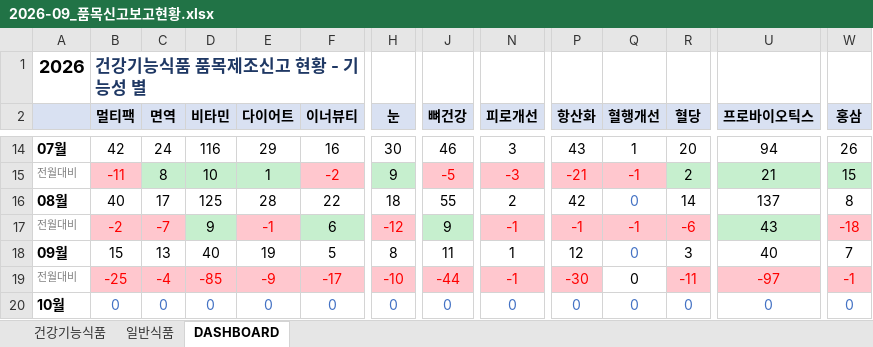
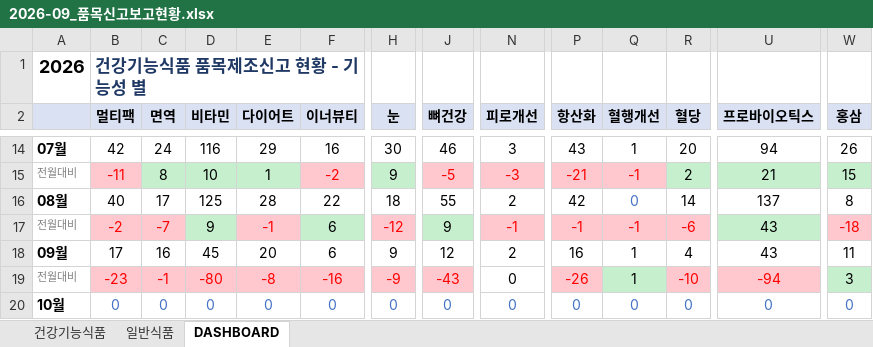
Before and after one commit to primexx98-sudo/food-product-status, an Excel workbook: output/2026-09_품목신고보고현황.xlsx, sheet DASHBOARD, drawn as a sheet; only a part is shown, gaps mark what is left out; values as stored, in another font and other column widths than the file's, no borders; the diff covers the shown part only; the diff names each change by its address in the sheet, - before the commit and + after, or states it on an @@ line.

```diff
--- a/output/2026-09_품목신고보고현황.xlsx (sheet DASHBOARD)
+++ b/output/2026-09_품목신고보고현황.xlsx (sheet DASHBOARD)
-B18 (멀티팩): 15
+B18 (멀티팩): 17
-C18 (면역): 13
+C18 (면역): 16
-D18 (비타민): 40
+D18 (비타민): 45
-E18 (다이어트): 19
+E18 (다이어트): 20
-F18 (이너뷰티): 5
+F18 (이너뷰티): 6
-H18 (눈): 8
+H18 (눈): 9
-J18 (뼈건강): 11
+J18 (뼈건강): 12
-N18 (피로개선): 1
+N18 (피로개선): 2
-P18 (항산화): 12
+P18 (항산화): 16
-Q18:Q19 (혈행개선): 0
+Q18:Q19 (혈행개선): 1
-Q18 text colour: #4472C4
+Q18 text colour: black
-R18 (혈당): 3
+R18 (혈당): 4
-U18 (프로바이오틱스): 40
+U18 (프로바이오틱스): 43
-W18 (홍삼): 7
+W18 (홍삼): 11
-B19 (멀티팩): -25
+B19 (멀티팩): -23
-C19 (면역): -4
+C19 (면역): -1
-D19 (비타민): -85
+D19 (비타민): -80
-E19 (다이어트): -9
+E19 (다이어트): -8
-F19 (이너뷰티): -17
+F19 (이너뷰티): -16
-H19 (눈): -10
+H19 (눈): -9
-J19 (뼈건강): -44
+J19 (뼈건강): -43
-N19 (피로개선): -1
+N19 (피로개선): 0
@@ N19 fill: #FFC7CE → none, text colour: #FF0000 → black @@
-P19 (항산화): -30
+P19 (항산화): -26
-Q19 fill: none
+Q19 fill: #C6EFCE
-R19 (혈당): -11
+R19 (혈당): -10
-U19 (프로바이오틱스): -97
+U19 (프로바이오틱스): -94
-W19 (홍삼): -1
+W19 (홍삼): 3
@@ W19 text colour: #FF0000 → black, fill: #FFC7CE → #C6EFCE @@
```
Also changed, not shown: 52 edited cells and cell formats elsewhere in this sheet, sheet 일반식품, sheet 건강기능식품.
